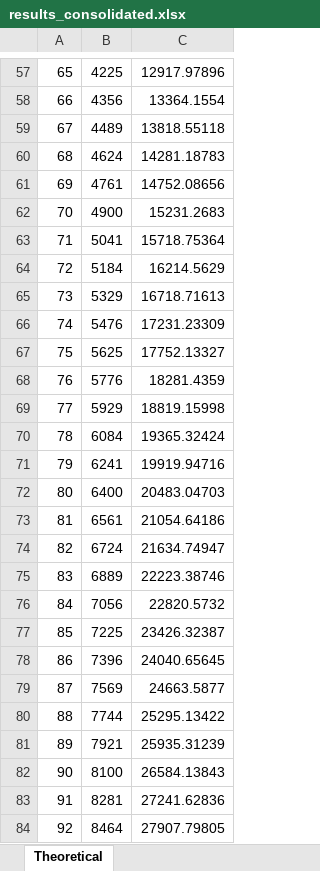
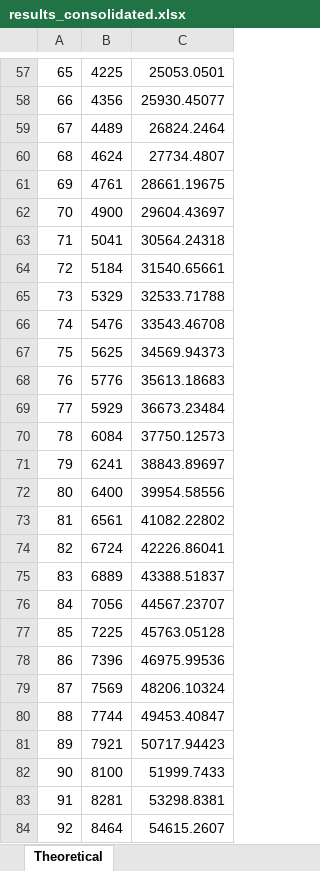
Before and after one commit to nicholasbay/SC2001-Projects, an Excel workbook: project_2/results_consolidated.xlsx, sheet Theoretical, drawn as a sheet; only a part is shown, gaps mark what is left out; values as stored, in another font and other column widths than the file's, no borders; charts and pictures not drawn; the diff covers the shown part only; the diff names each change by its address in the sheet, - before the commit and + after, or states it on an @@ line.

```diff
--- a/project_2/results_consolidated.xlsx (sheet Theoretical)
+++ b/project_2/results_consolidated.xlsx (sheet Theoretical)
-C57: 12917.97896
+C57: 25053.0501
-C58: 13364.1554
+C58: 25930.45077
-C59: 13818.55118
+C59: 26824.2464
-C60: 14281.18783
+C60: 27734.4807
-C61: 14752.08656
+C61: 28661.19675
-C62: 15231.2683
+C62: 29604.43697
-C63: 15718.75364
+C63: 30564.24318
-C64: 16214.5629
+C64: 31540.65661
-C65: 16718.71613
+C65: 32533.71788
-C66: 17231.23309
+C66: 33543.46708
-C67: 17752.13327
+C67: 34569.94373
-C68: 18281.4359
+C68: 35613.18683
-C69: 18819.15998
+C69: 36673.23484
-C70: 19365.32424
+C70: 37750.12573
-C71: 19919.94716
+C71: 38843.89697
-C72: 20483.04703
+C72: 39954.58556
-C73: 21054.64186
+C73: 41082.22802
-C74: 21634.74947
+C74: 42226.86041
-C75: 22223.38746
+C75: 43388.51837
-C76: 22820.5732
+C76: 44567.23707
-C77: 23426.32387
+C77: 45763.05128
-C78: 24040.65645
+C78: 46975.99536
-C79: 24663.5877
+C79: 48206.10324
-C80: 25295.13422
+C80: 49453.40847
-C81: 25935.31239
+C81: 50717.94423
-C82: 26584.13843
+C82: 51999.7433
-C83: 27241.62836
+C83: 53298.8381
-C84: 27907.79805
+C84: 54615.2607
```
Also changed, not shown: 1 added row, 1 removed row and 963 edited cells elsewhere in this sheet, sheet results_SPARSE, sheet results_NEUTRAL, sheet results_DENSE, other sheet tabs, charts or pictures.
